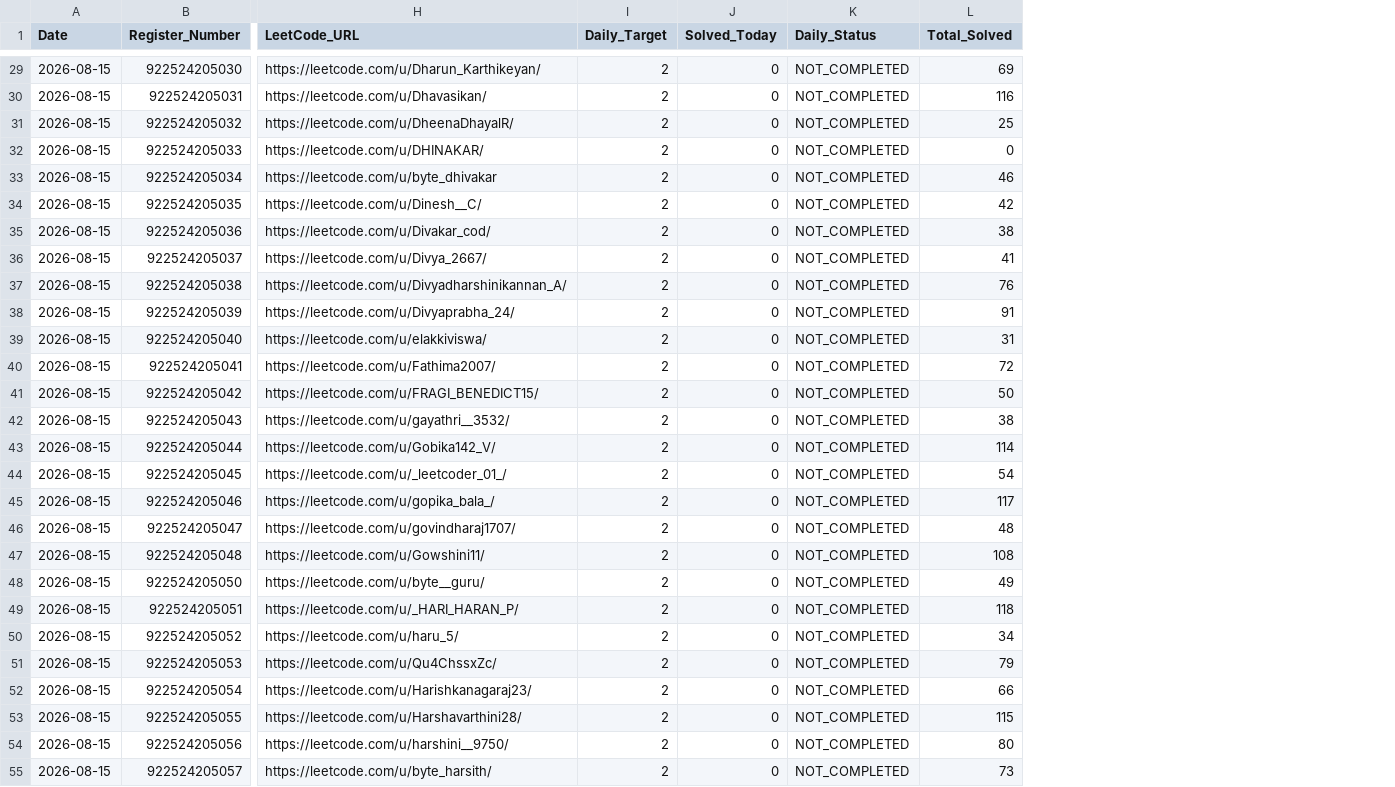
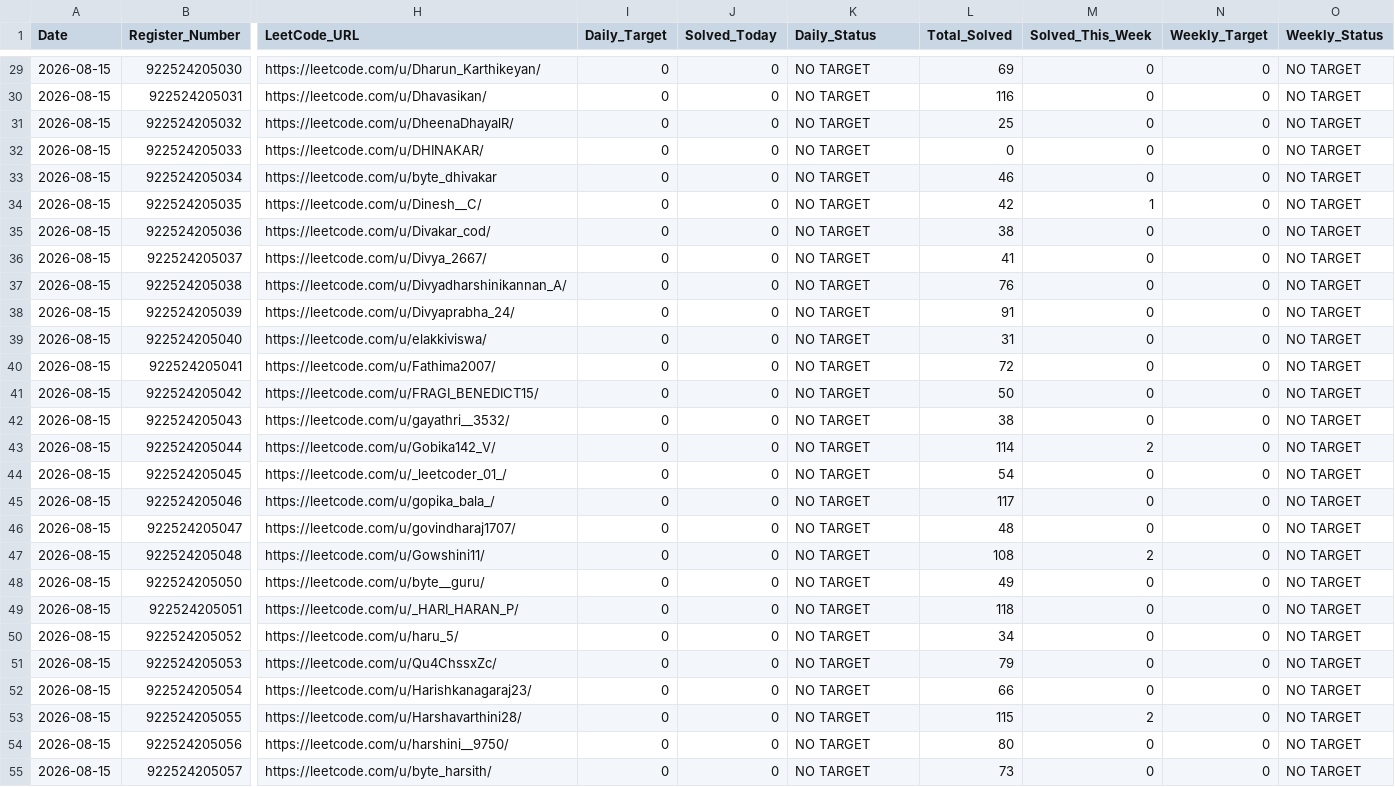
Before and after one commit to TK4743/taskmanager, a CSV file: leetcode/2026-08-15/Section_III_IT_A.csv, drawn as a sheet; only a part is shown, gaps mark what is left out; the diff covers the shown part only; the diff names each change by its address in the sheet, - before the commit and + after, or states it on an @@ line.

Commit message:
chore(leetcode): daily progress reports for 2026-08-15

```diff
--- a/leetcode/2026-08-15/Section_III_IT_A.csv
+++ b/leetcode/2026-08-15/Section_III_IT_A.csv
+column M (Solved_This_Week), rows 29-55: 0 | 0 | 0 | 0 | 0 | 1 | 0 | 0 | 0 | 0 | 0 | 0 | 0 | 0 | 2 | 0 | 0 | 0 | 2 | 0 | 0 | 0 | 0 | 0 | 2 | 0 | 0
+column N (Weekly_Target), rows 29-55: all 0
+column O (Weekly_Status), rows 29-55: all NO TARGET
-I29:I55 (Daily_Target): 2
+I29:I55 (Daily_Target): 0
-K29:K55 (Daily_Status): NOT_COMPLETED
+K29:K55 (Daily_Status): NO TARGET
```
Also changed, not shown: 68 edited cells elsewhere in this file.
